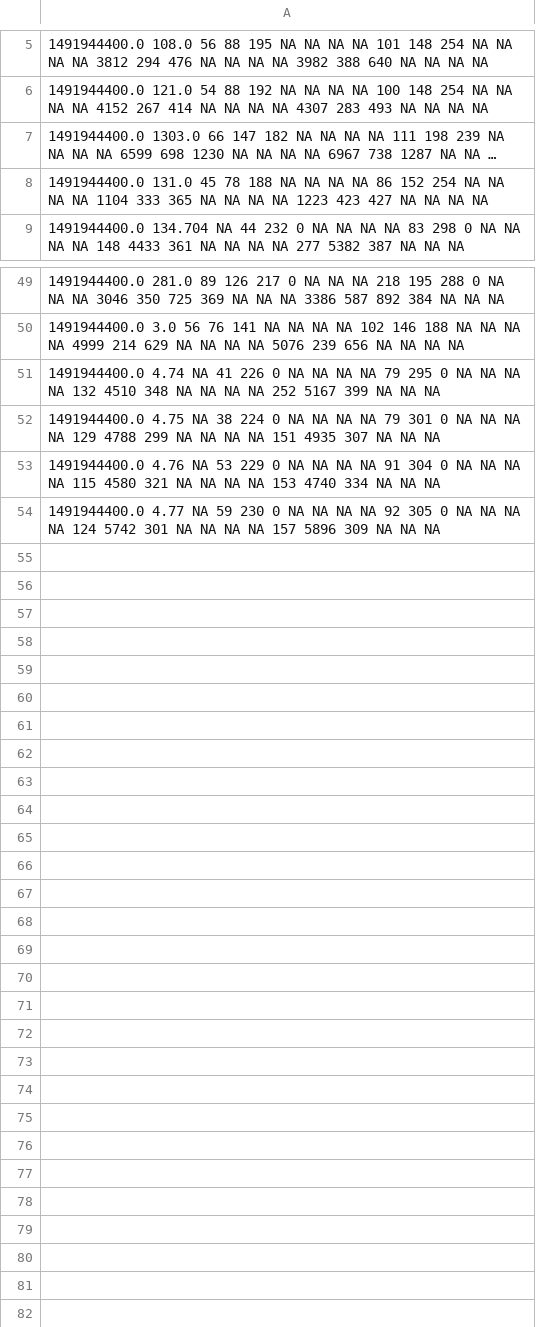
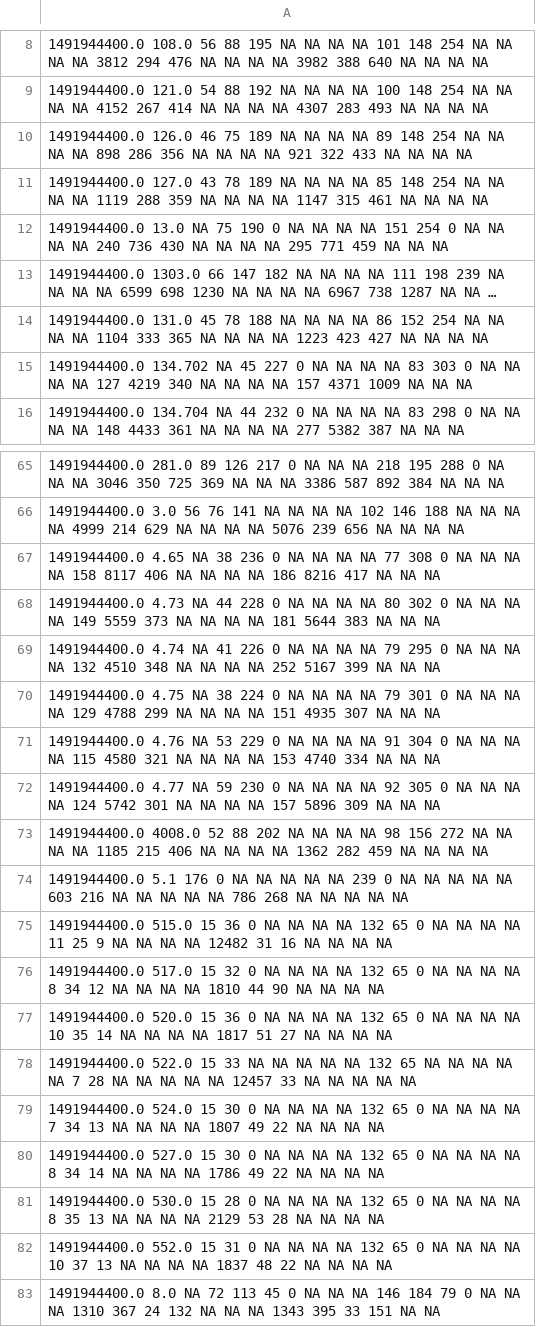
Before and after one commit to kpedro88/cms-sw.github.io, a CSV file: data/jobreports/slc6_amd64_gcc530/CMSSW_8_0_X/2017-04-11-2300.csv, drawn as a sheet; only a part is shown, gaps mark what is left out; long unchanged cells end in …; the diff covers the shown part only; the diff names each change by its address in the sheet, - before the commit and + after, or states it on an @@ line.

Commit message:
Update data - 2017-04-12-03:07

```diff
--- a/data/jobreports/slc6_amd64_gcc530/CMSSW_8_0_X/2017-04-11-2300.csv
+++ b/data/jobreports/slc6_amd64_gcc530/CMSSW_8_0_X/2017-04-11-2300.csv
+row 10: 1491944400.0 126.0 46 75 189 NA NA NA NA 89 148 254 NA NA NA NA 898 286 356 NA NA NA NA 921 322 433 NA NA NA NA
+row 11: 1491944400.0 127.0 43 78 189 NA NA NA NA 85 148 254 NA NA NA NA 1119 288 359 NA NA NA NA 1147 315 461 NA NA NA NA
+row 12: 1491944400.0 13.0 NA 75 190 0 NA NA NA NA 151 254 0 NA NA NA NA 240 736 430 NA NA NA NA 295 771 459 NA NA NA
+row 15: 1491944400.0 134.702 NA 45 227 0 NA NA NA NA 83 303 0 NA NA NA NA 127 4219 340 NA NA NA NA 157 4371 1009 NA NA NA
+row 67: 1491944400.0 4.65 NA 38 236 0 NA NA NA NA 77 308 0 NA NA NA NA 158 8117 406 NA NA NA NA 186 8216 417 NA NA NA
+row 68: 1491944400.0 4.73 NA 44 228 0 NA NA NA NA 80 302 0 NA NA NA NA 149 5559 373 NA NA NA NA 181 5644 383 NA NA NA
+row 73: 1491944400.0 4008.0 52 88 202 NA NA NA NA 98 156 272 NA NA NA NA 1185 215 406 NA NA NA NA 1362 282 459 NA NA NA NA
+row 74: 1491944400.0 5.1 176 0 NA NA NA NA NA 239 0 NA NA NA NA NA 603 216 NA NA NA NA NA 786 268 NA NA NA NA NA
+row 75: 1491944400.0 515.0 15 36 0 NA NA NA NA 132 65 0 NA NA NA NA 11 25 9 NA NA NA NA 12482 31 16 NA NA NA NA
+row 76: 1491944400.0 517.0 15 32 0 NA NA NA NA 132 65 0 NA NA NA NA 8 34 12 NA NA NA NA 1810 44 90 NA NA NA NA
+row 77: 1491944400.0 520.0 15 36 0 NA NA NA NA 132 65 0 NA NA NA NA 10 35 14 NA NA NA NA 1817 51 27 NA NA NA NA
+row 78: 1491944400.0 522.0 15 33 NA NA NA NA NA 132 65 NA NA NA NA NA 7 28 NA NA NA NA NA 12457 33 NA NA NA NA NA
+row 79: 1491944400.0 524.0 15 30 0 NA NA NA NA 132 65 0 NA NA NA NA 7 34 13 NA NA NA NA 1807 49 22 NA NA NA NA
+row 80: 1491944400.0 527.0 15 30 0 NA NA NA NA 132 65 0 NA NA NA NA 8 34 14 NA NA NA NA 1786 49 22 NA NA NA NA
+row 81: 1491944400.0 530.0 15 28 0 NA NA NA NA 132 65 0 NA NA NA NA 8 35 13 NA NA NA NA 2129 53 28 NA NA NA NA
+row 82: 1491944400.0 552.0 15 31 0 NA NA NA NA 132 65 0 NA NA NA NA 10 37 13 NA NA NA NA 1837 48 22 NA NA NA NA
+row 83: 1491944400.0 8.0 NA 72 113 45 0 NA NA NA 146 184 79 0 NA NA NA 1310 367 24 132 NA NA NA 1343 395 33 151 NA NA
```
Also changed, not shown: 12 added rows elsewhere in this file, data/inputs/slc6_amd64_gcc530/CMSSW_8_0_X/2017-04-11-2300.csv, 2 other files.
